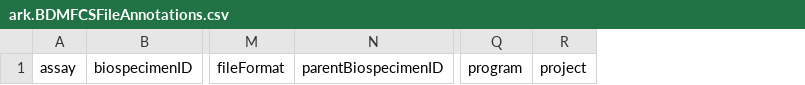
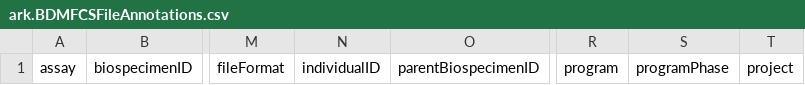
Before and after one commit to ARK-Portal/data_model, a CSV file: model_templates/ark.BDMFCSFileAnnotations.csv, drawn as a sheet; only a part is shown, gaps mark what is left out; the diff names each change by its address in the sheet, - before the commit and + after, or states it on an @@ line.

```diff
--- a/model_templates/ark.BDMFCSFileAnnotations.csv
+++ b/model_templates/ark.BDMFCSFileAnnotations.csv
+column N, row 1: individualID
+column S, row 1: programPhase
```
Also changed, not shown: model_contexts/cytometry/ark.cytometry_model.csv, model_contexts/olink/ark.olink_model.csv, 10 other files.
